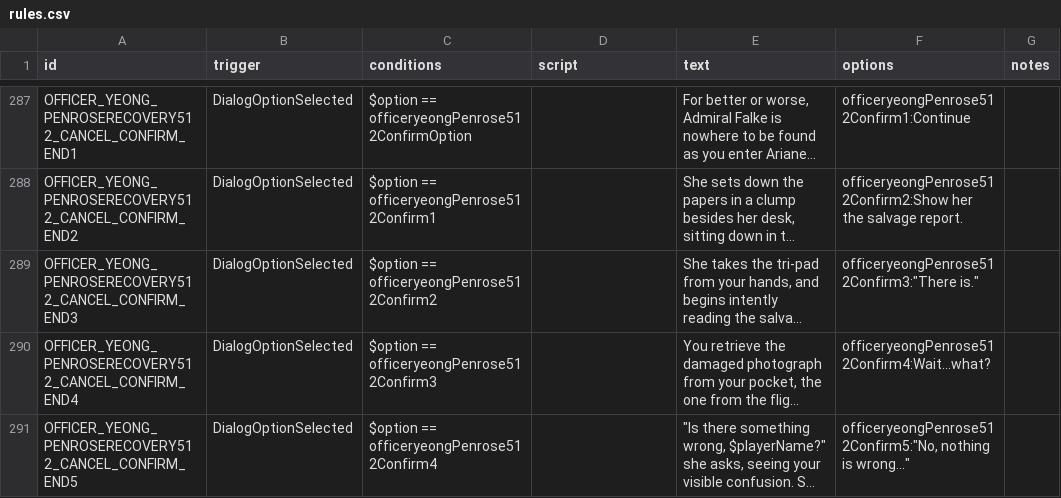
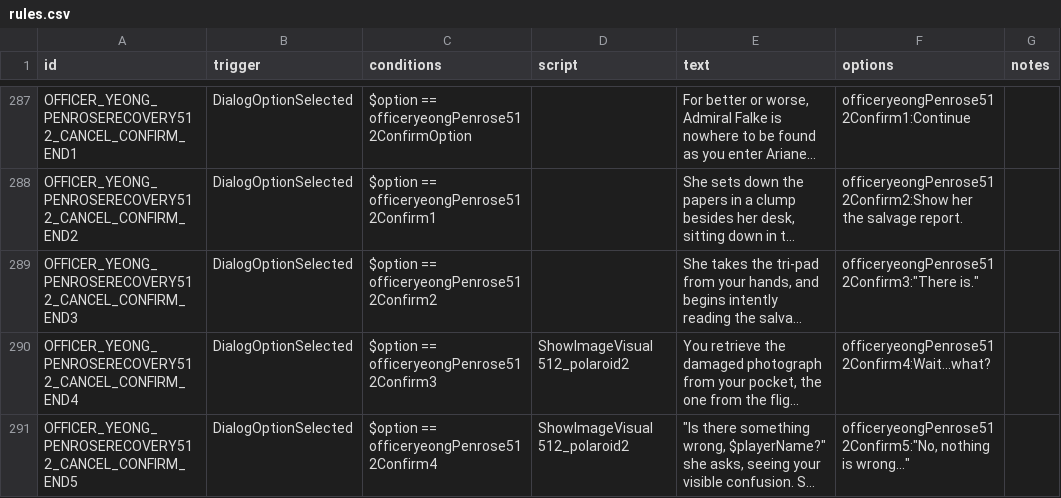
Before and after one commit to naslee2/SignalisMod, a CSV file: data/campaign/rules.csv, drawn as a sheet; only a part is shown, gaps mark what is left out; long unchanged cells end in …; the diff covers the shown part only; the diff names each change by its address in the sheet, - before the commit and + after, or states it on an @@ line.

Commit message:
adding new illustraion for the 512 polaroid alt version

```diff
--- a/data/campaign/rules.csv
+++ b/data/campaign/rules.csv
-D290:D291 (script): (empty)
+D290:D291 (script): ShowImageVisual 512_polaroid2
```
Also changed, not shown: 2 edited cells elsewhere in this file, data/strings/descriptions.csv, 2 other files.
